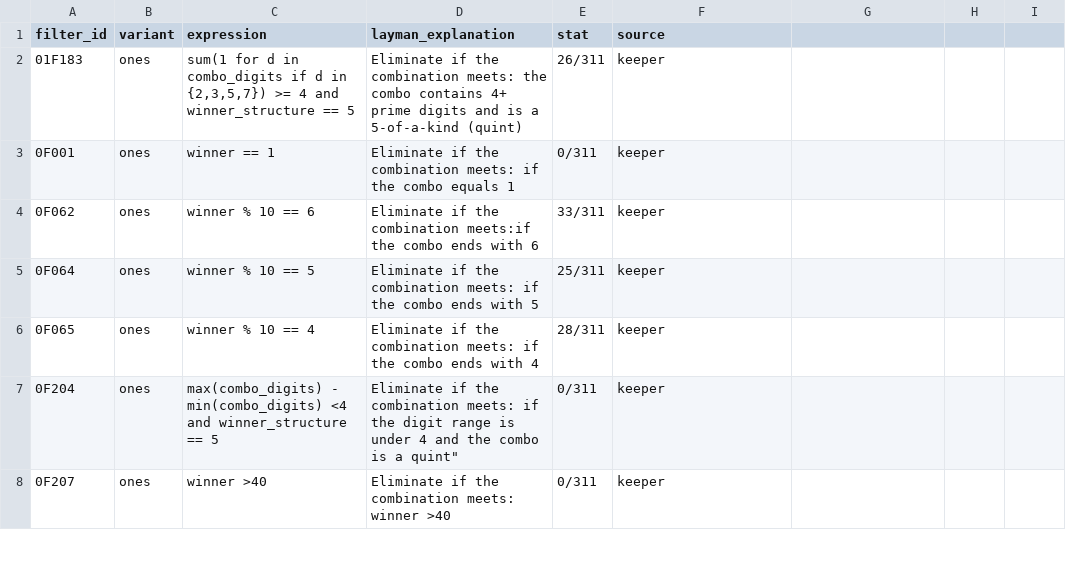
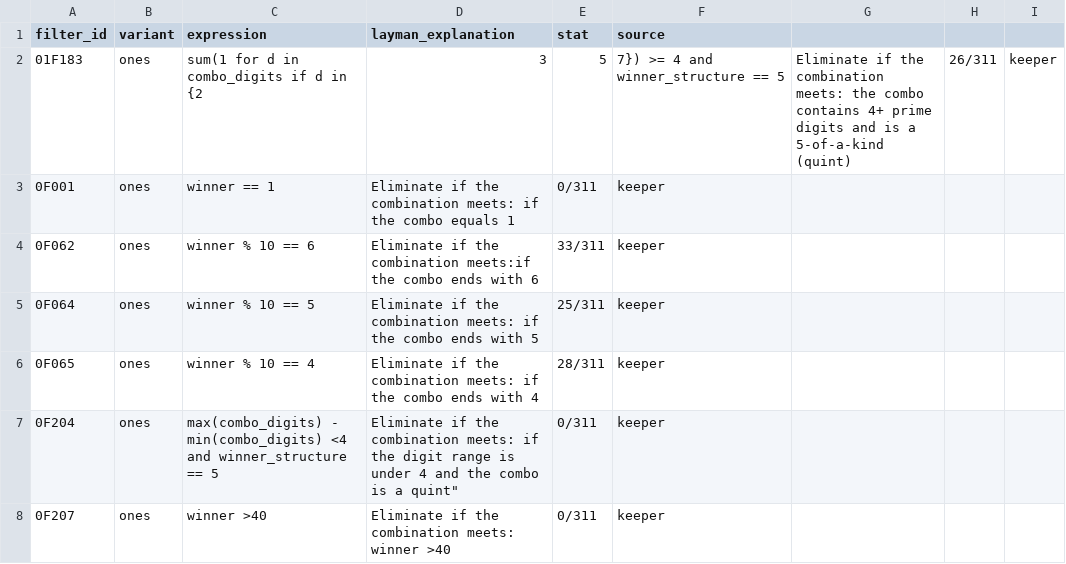
Before and after one commit to wanawin/pbonesapp, a CSV file: filters_ones_cleaned.csv, drawn as a sheet; only a part is shown.

Commit message:
Update filters_ones_cleaned.csv

```diff
--- a/filters_ones_cleaned.csv
+++ b/filters_ones_cleaned.csv
@@ -1,3 +1,3 @@
 filter_id,variant,expression,layman_explanation,stat,source
-01F183,ones,"sum(1 for d in combo_digits if d in {2,3,5,7}) >= 4 and winner_structure == 5","Eliminate if the combination meets: the combo contains 4+ prime digits and is a 5-of-a-kind (quint)",26/311,keeper
+01F183,ones,sum(1 for d in combo_digits if d in {2,3,5,7}) >= 4 and winner_structure == 5,Eliminate if the combination meets: the combo contains 4+ prime digits and is a 5-of-a-kind (quint),26/311,keeper
 0F001,ones,winner == 1,Eliminate if the combination meets: if the combo equals 1,0/311,keeper
```
